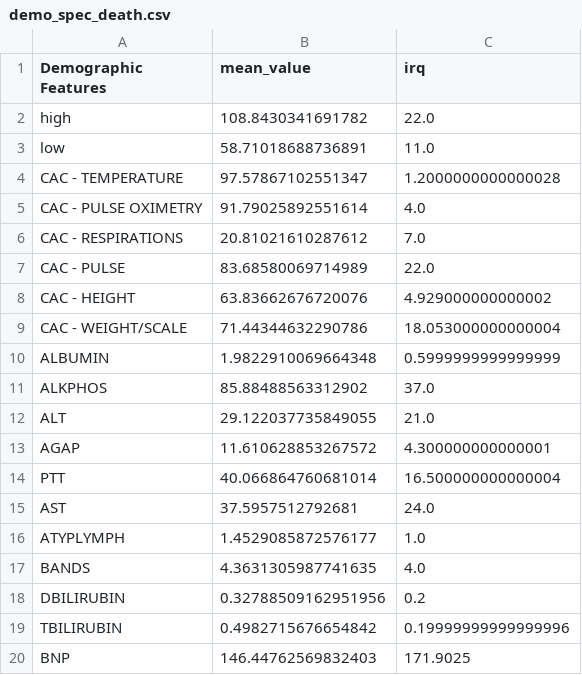
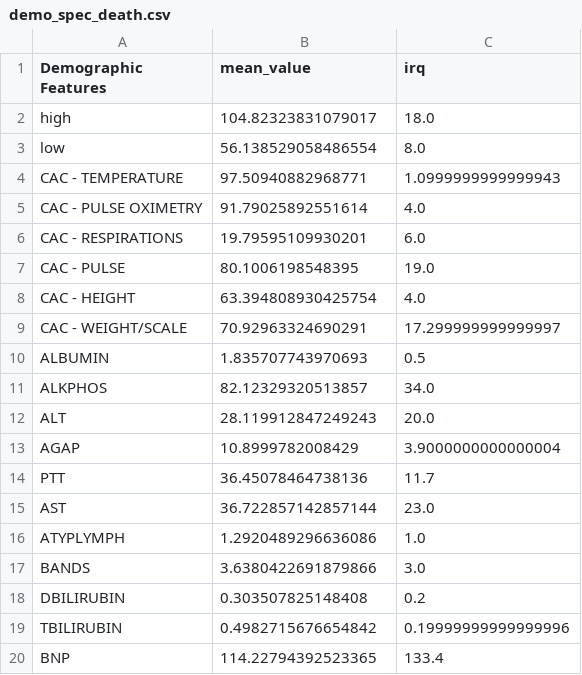
Before and after one commit to Tingyiwanyan/Contrastive_Learning_For_Covid, a CSV file: demo_spec_death.csv, drawn as a sheet; only a part is shown; the diff covers the shown part only.

Commit message:
add data

```diff
--- a/demo_spec_death.csv
+++ b/demo_spec_death.csv
@@ -1,20 +1,20 @@
 Demographic Features,mean_value,irq
-high,108.8430341691782,22.0
-low,58.71018688736891,11.0
-CAC - TEMPERATURE,97.57867102551347,1.2000000000000028
+high,104.82323831079017,18.0
+low,56.138529058486554,8.0
+CAC - TEMPERATURE,97.50940882968771,1.0999999999999943
 CAC - PULSE OXIMETRY,91.79025892551614,4.0
-CAC - RESPIRATIONS,20.81021610287612,7.0
-CAC - PULSE,83.68580069714989,22.0
-CAC - HEIGHT,63.83662676720076,4.929000000000002
-CAC - WEIGHT/SCALE,71.44344632290786,18.053000000000004
-ALBUMIN,1.9822910069664348,0.5999999999999999
-ALKPHOS,85.88488563312902,37.0
-ALT,29.122037735849055,21.0
-AGAP,11.610628853267572,4.300000000000001
-PTT,40.066864760681014,16.500000000000004
-AST,37.5957512792681,24.0
-ATYPLYMPH,1.4529085872576177,1.0
-BANDS,4.3631305987741635,4.0
-DBILIRUBIN,0.32788509162951956,0.2
+CAC - RESPIRATIONS,19.79595109930201,6.0
+CAC - PULSE,80.1006198548395,19.0
+CAC - HEIGHT,63.394808930425754,4.0
+CAC - WEIGHT/SCALE,70.92963324690291,17.299999999999997
+ALBUMIN,1.835707743970693,0.5
+ALKPHOS,82.12329320513857,34.0
+ALT,28.119912847249243,20.0
+AGAP,10.8999782008429,3.9000000000000004
+PTT,36.45078464738136,11.7
+AST,36.722857142857144,23.0
+ATYPLYMPH,1.2920489296636086,1.0
+BANDS,3.6380422691879866,3.0
+DBILIRUBIN,0.303507825148408,0.2
 TBILIRUBIN,0.4982715676654842,0.19999999999999996
-BNP,146.44762569832403,171.9025
+BNP,114.22794392523365,133.4
```
Also changed, not shown: 79 edited cells elsewhere in this file.
